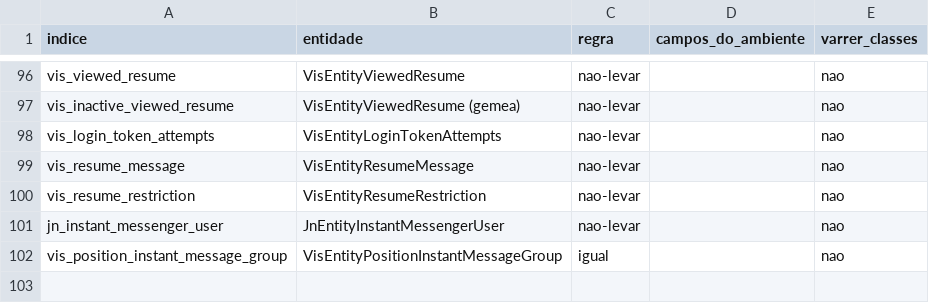
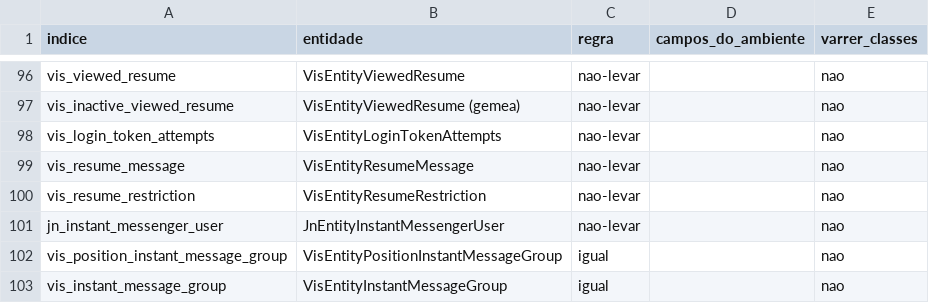
Before and after one commit to onias-site/jobsnow_workspace, a TSV file: .claude/skills/ccp-transporte-para-producao/entidades.tsv, drawn as a sheet; only a part is shown, gaps mark what is left out.

Commit message:
script 114 cria em producao vis_instant_message_group e grava o nome e o link dos 4 grupos de vagas

```diff
--- a/.claude/skills/ccp-transporte-para-producao/entidades.tsv
+++ b/.claude/skills/ccp-transporte-para-producao/entidades.tsv
@@ -102 +102,2 @@ jn_instant_messenger_user	JnEntityInstantMessengerUser	nao-levar		nao
 vis_position_instant_message_group	VisEntityPositionInstantMessageGroup	igual		nao
+vis_instant_message_group	VisEntityInstantMessageGroup	igual		nao
```
Also changed, not shown: 3 other files.
